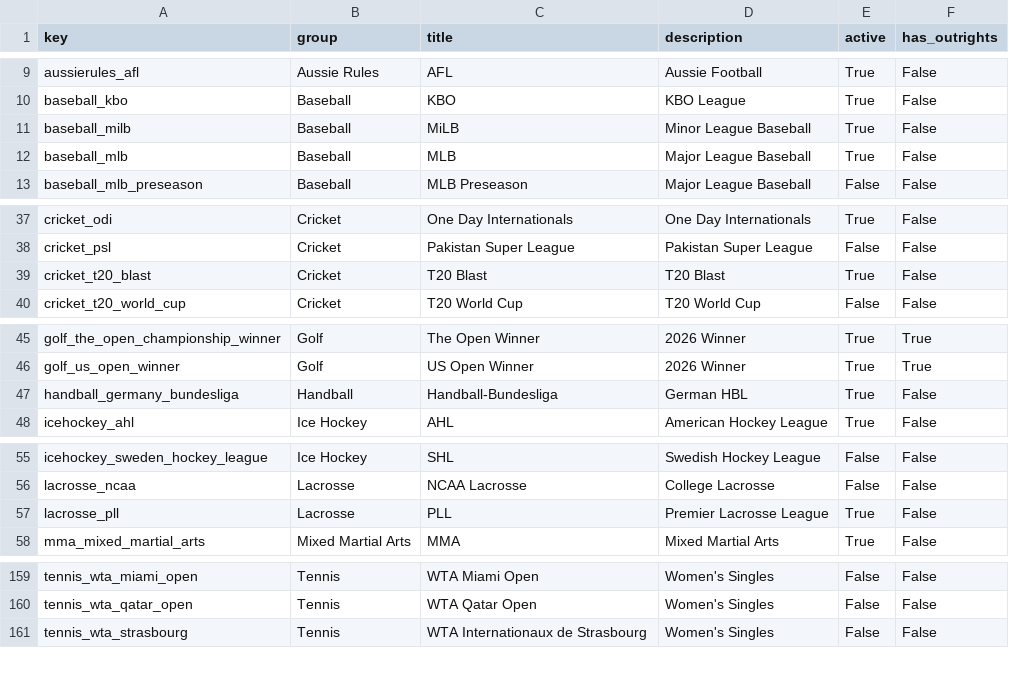
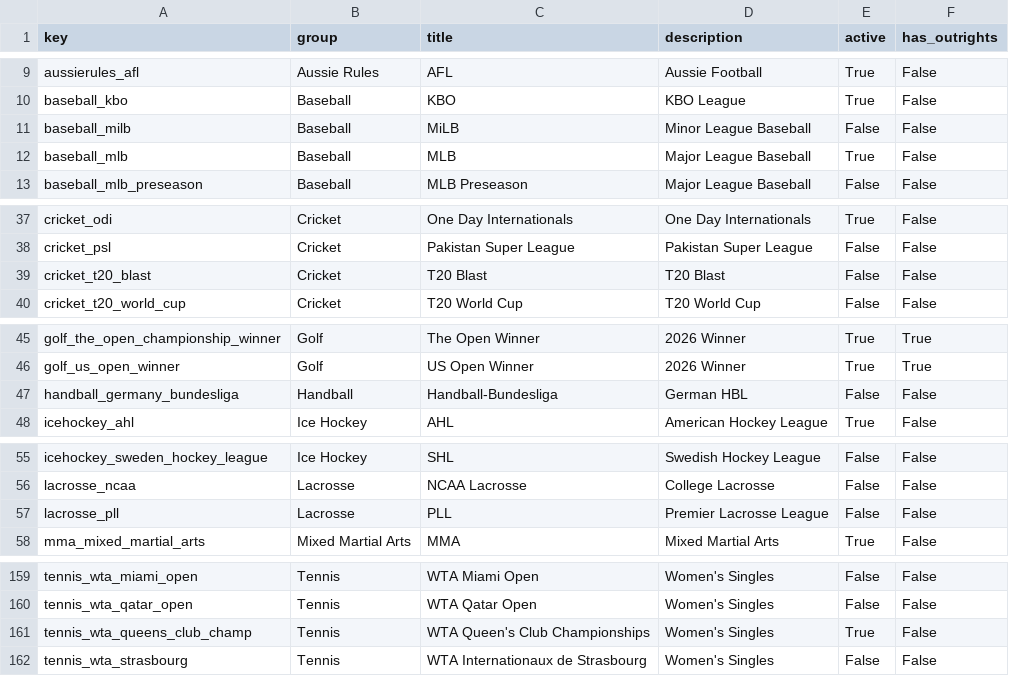
Before and after one commit to alvarito137/worldcup-quant-engine, a CSV file: data/raw/sports_api_snapshot.csv, drawn as a sheet; only a part is shown, gaps mark what is left out; the diff covers the shown part only.

```diff
--- a/data/raw/sports_api_snapshot.csv
+++ b/data/raw/sports_api_snapshot.csv
@@ -10,3 +10,3 @@ aussierules_afl,Aussie Rules,AFL,Aussie Football,True,False
 baseball_kbo,Baseball,KBO,KBO League,True,False
-baseball_milb,Baseball,MiLB,Minor League Baseball,True,False
+baseball_milb,Baseball,MiLB,Minor League Baseball,False,False
 baseball_mlb,Baseball,MLB,Major League Baseball,True,False
@@ -38,3 +38,3 @@ cricket_odi,Cricket,One Day Internationals,One Day Internationals,True,False
 cricket_psl,Cricket,Pakistan Super League,Pakistan Super League,False,False
-cricket_t20_blast,Cricket,T20 Blast,T20 Blast,True,False
+cricket_t20_blast,Cricket,T20 Blast,T20 Blast,False,False
 cricket_t20_world_cup,Cricket,T20 World Cup,T20 World Cup,False,False
@@ -46,3 +46,3 @@ golf_the_open_championship_winner,Golf,The Open Winner,2026 Winner,True,True
 golf_us_open_winner,Golf,US Open Winner,2026 Winner,True,True
-handball_germany_bundesliga,Handball,Handball-Bundesliga,German HBL,True,False
+handball_germany_bundesliga,Handball,Handball-Bundesliga,German HBL,False,False
 icehockey_ahl,Ice Hockey,AHL,American Hockey League,True,False
@@ -56,3 +56,3 @@ icehockey_sweden_hockey_league,Ice Hockey,SHL,Swedish Hockey League,False,False
 lacrosse_ncaa,Lacrosse,NCAA Lacrosse,College Lacrosse,False,False
-lacrosse_pll,Lacrosse,PLL,Premier Lacrosse League,True,False
+lacrosse_pll,Lacrosse,PLL,Premier Lacrosse League,False,False
 mma_mixed_martial_arts,Mixed Martial Arts,MMA,Mixed Martial Arts,True,False
@@ -160,2 +160,3 @@ tennis_wta_miami_open,Tennis,WTA Miami Open,Women's Singles,False,False
 tennis_wta_qatar_open,Tennis,WTA Qatar Open,Women's Singles,False,False
+tennis_wta_queens_club_champ,Tennis,WTA Queen's Club Championships,Women's Singles,True,False
 tennis_wta_strasbourg,Tennis,WTA Internationaux de Strasbourg,Women's Singles,False,False
```
Also changed, not shown: 2 edited cells elsewhere in this file, data/processed/pick_history.csv, data/processed/picks.csv, 11 other files.
